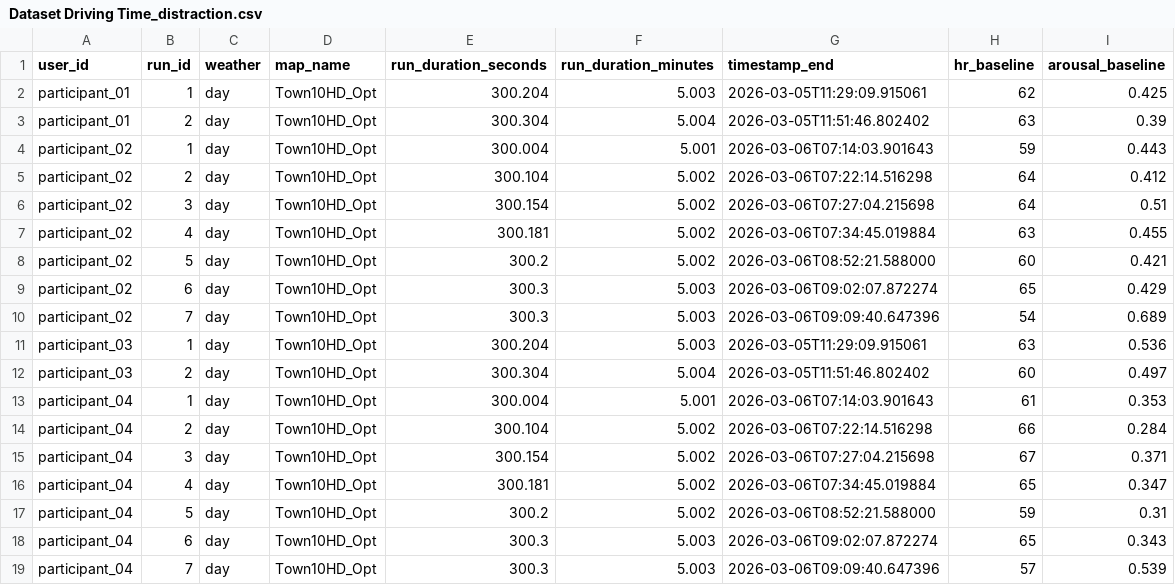
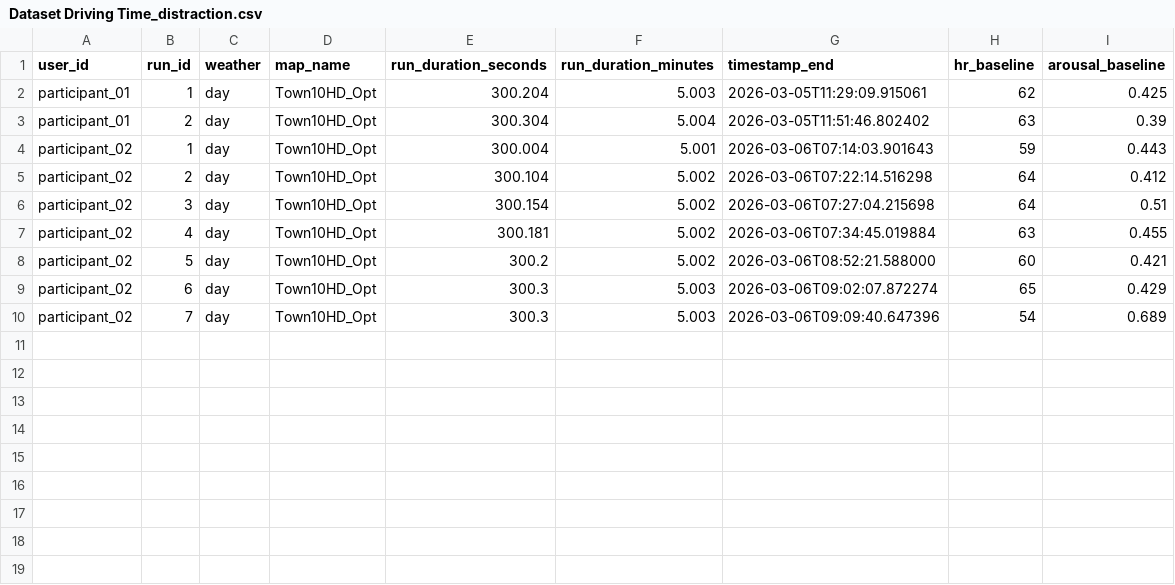
Before and after one commit to AndreaBedei1/Drive-dristraction-framework, a CSV file: drive/data/Dataset Driving Time_distraction.csv, drawn as a sheet; the diff names each change by its address in the sheet, - before the commit and + after, or states it on an @@ line.

```diff
--- a/drive/data/Dataset Driving Time_distraction.csv
+++ b/drive/data/Dataset Driving Time_distraction.csv
-row 11: participant_03 | 1 | day | Town10HD_Opt | 300.204 | 5.003 | 2026-03-05T11:29:09.915061 | 63 | 0.536
-row 12: participant_03 | 2 | day | Town10HD_Opt | 300.304 | 5.004 | 2026-03-05T11:51:46.802402 | 60 | 0.497
-row 13: participant_04 | 1 | day | Town10HD_Opt | 300.004 | 5.001 | 2026-03-06T07:14:03.901643 | 61 | 0.353
-row 14: participant_04 | 2 | day | Town10HD_Opt | 300.104 | 5.002 | 2026-03-06T07:22:14.516298 | 66 | 0.284
-row 15: participant_04 | 3 | day | Town10HD_Opt | 300.154 | 5.002 | 2026-03-06T07:27:04.215698 | 67 | 0.371
-row 16: participant_04 | 4 | day | Town10HD_Opt | 300.181 | 5.002 | 2026-03-06T07:34:45.019884 | 65 | 0.347
-row 17: participant_04 | 5 | day | Town10HD_Opt | 300.2 | 5.002 | 2026-03-06T08:52:21.588000 | 59 | 0.31
-row 18: participant_04 | 6 | day | Town10HD_Opt | 300.3 | 5.003 | 2026-03-06T09:02:07.872274 | 65 | 0.343
-row 19: participant_04 | 7 | day | Town10HD_Opt | 300.3 | 5.003 | 2026-03-06T09:09:40.647396 | 57 | 0.539
```
Also changed, not shown: drive/data/Dataset Driving Time_baseline.csv, drive/data/Dataset Errors_baseline.csv, 6 other files.
